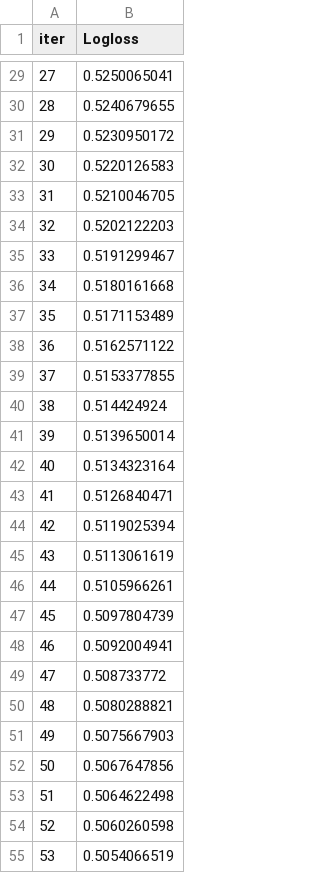
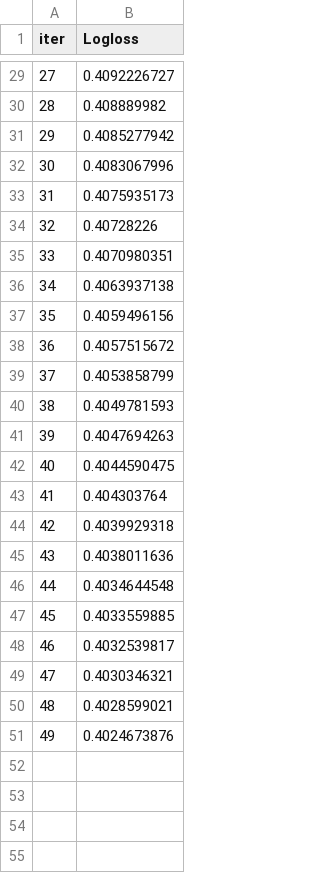
Before and after one commit to santicar1809/interconect, a TSV file: catboost_info/learn_error.tsv, drawn as a sheet; only a part is shown, gaps mark what is left out; the diff covers the shown part only.

```diff
--- a/catboost_info/learn_error.tsv
+++ b/catboost_info/learn_error.tsv
@@ -29,27 +29,23 @@ iter	Logloss
-27	0.5250065041
-28	0.5240679655
-29	0.5230950172
-30	0.5220126583
-31	0.5210046705
-32	0.5202122203
-33	0.5191299467
-34	0.5180161668
-35	0.5171153489
-36	0.5162571122
-37	0.5153377855
-38	0.514424924
-39	0.5139650014
-40	0.5134323164
-41	0.5126840471
-42	0.5119025394
-43	0.5113061619
-44	0.5105966261
-45	0.5097804739
-46	0.5092004941
-47	0.508733772
-48	0.5080288821
-49	0.5075667903
-50	0.5067647856
-51	0.5064622498
-52	0.5060260598
-53	0.5054066519
+27	0.4092226727
+28	0.408889982
+29	0.4085277942
+30	0.4083067996
+31	0.4075935173
+32	0.40728226
+33	0.4070980351
+34	0.4063937138
+35	0.4059496156
+36	0.4057515672
+37	0.4053858799
+38	0.4049781593
+39	0.4047694263
+40	0.4044590475
+41	0.404303764
+42	0.4039929318
+43	0.4038011636
+44	0.4034644548
+45	0.4033559885
+46	0.4032539817
+47	0.4030346321
+48	0.4028599021
+49	0.4024673876
```
Also changed, not shown: 46 removed rows and 27 edited cells elsewhere in this file, catboost_info/time_left.tsv, 28 other files.
